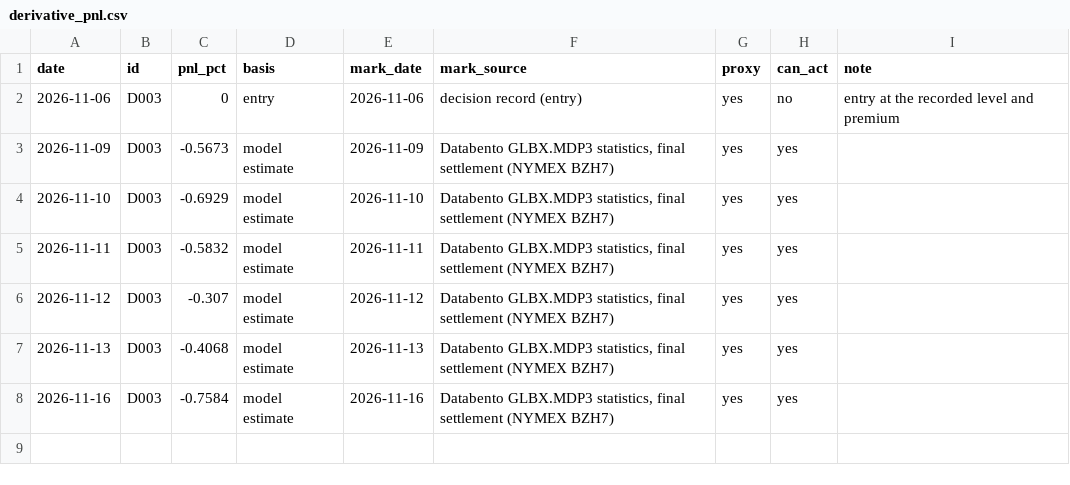
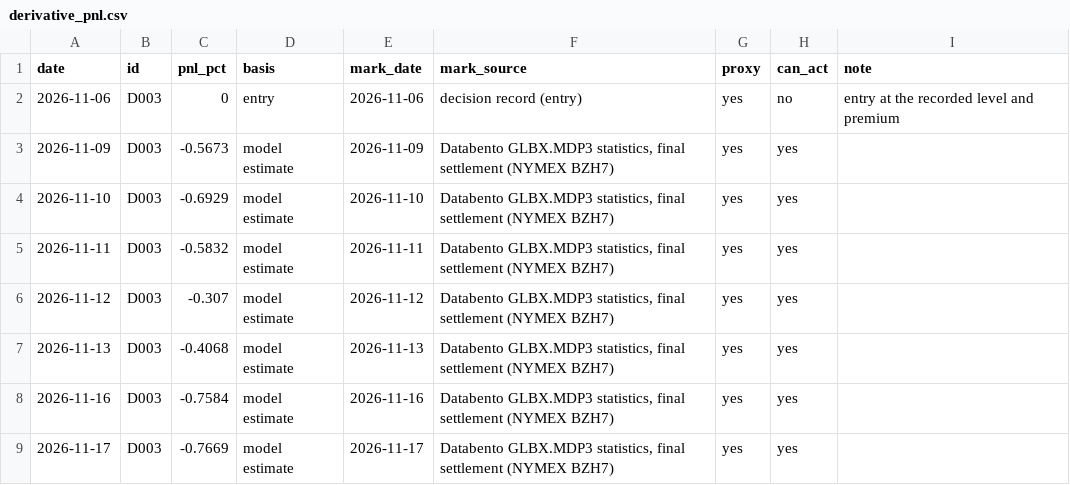
Before and after one commit to EthanC100/em-macro, a CSV file: data/ledger/derivative_pnl.csv, drawn as a sheet.

```diff
--- a/data/ledger/derivative_pnl.csv
+++ b/data/ledger/derivative_pnl.csv
@@ -8 +8,2 @@ date,id,pnl_pct,basis,mark_date,mark_source,proxy,can_act,note
 2026-11-16,D003,-0.7584,model estimate,2026-11-16,"Databento GLBX.MDP3 statistics, final settlement (NYMEX BZH7)",yes,yes,
+2026-11-17,D003,-0.7669,model estimate,2026-11-17,"Databento GLBX.MDP3 statistics, final settlement (NYMEX BZH7)",yes,yes,
```
Also changed, not shown: data/ledger/automation_log.csv, data/ledger/marks.csv, 3 other files.
